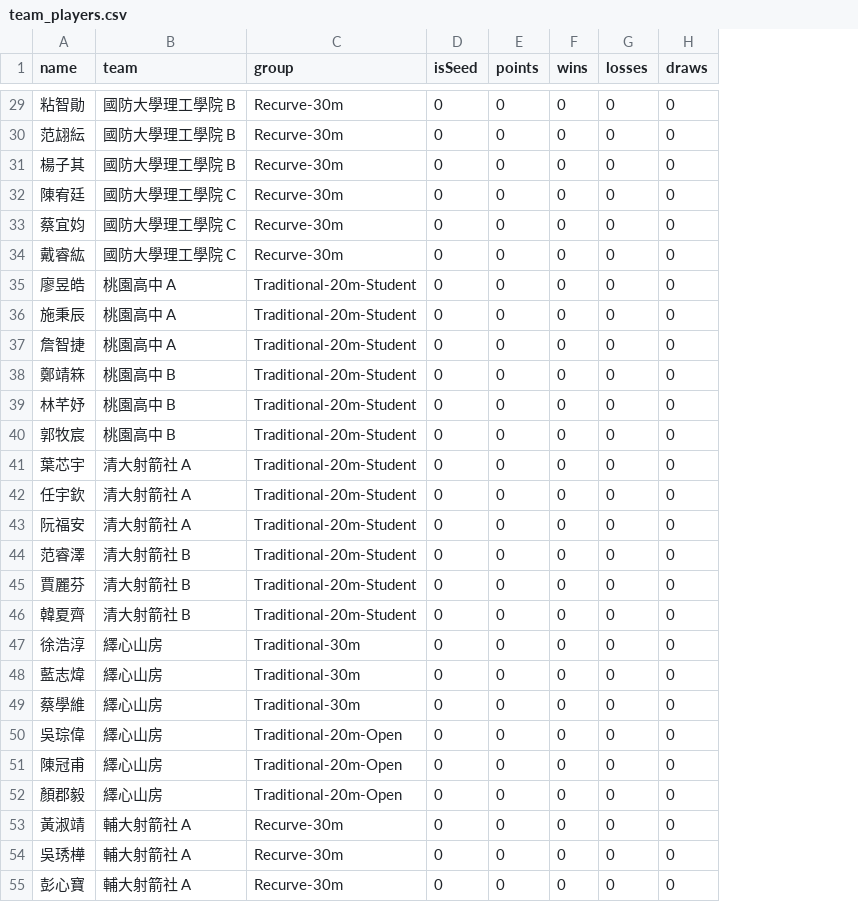
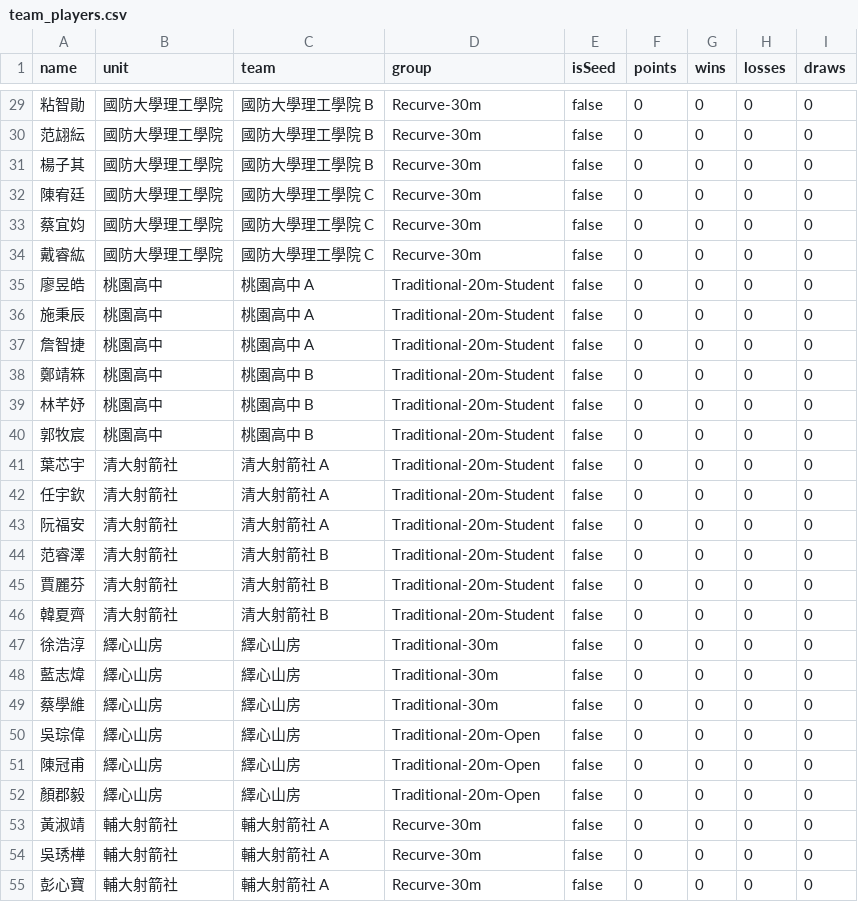
Before and after one commit to 687887s/archery_race, a CSV file: data/team_players.csv, drawn as a sheet; only a part is shown, gaps mark what is left out; addresses are those after the commit; the diff covers the shown part only; the diff names each change by its address in the sheet, - before the commit and + after, or states it on an @@ line.

```diff
--- a/data/team_players.csv
+++ b/data/team_players.csv
+column B (unit), rows 29-55: 國防大學理工學院 | 國防大學理工學院 | 國防大學理工學院 | 國防大學理工學院 | 國防大學理工學院 | 國防大學理工學院 | 桃園高中 | 桃園高中 | 桃園高中 | 桃園高中 | 桃園高中 | 桃園高中 | 清大射箭社 | 清大射箭社 | 清大射箭社 | 清大射箭社 | 清大射箭社 | 清大射箭社 | 繹心山房 | 繹心山房 | 繹心山房 | 繹心山房 | 繹心山房 | 繹心山房 | 輔大射箭社 | 輔大射箭社 | 輔大射箭社
-E29:E55 (isSeed): 0
+E29:E55 (isSeed): false
```
Also changed, not shown: 54 edited cells elsewhere in this file.
